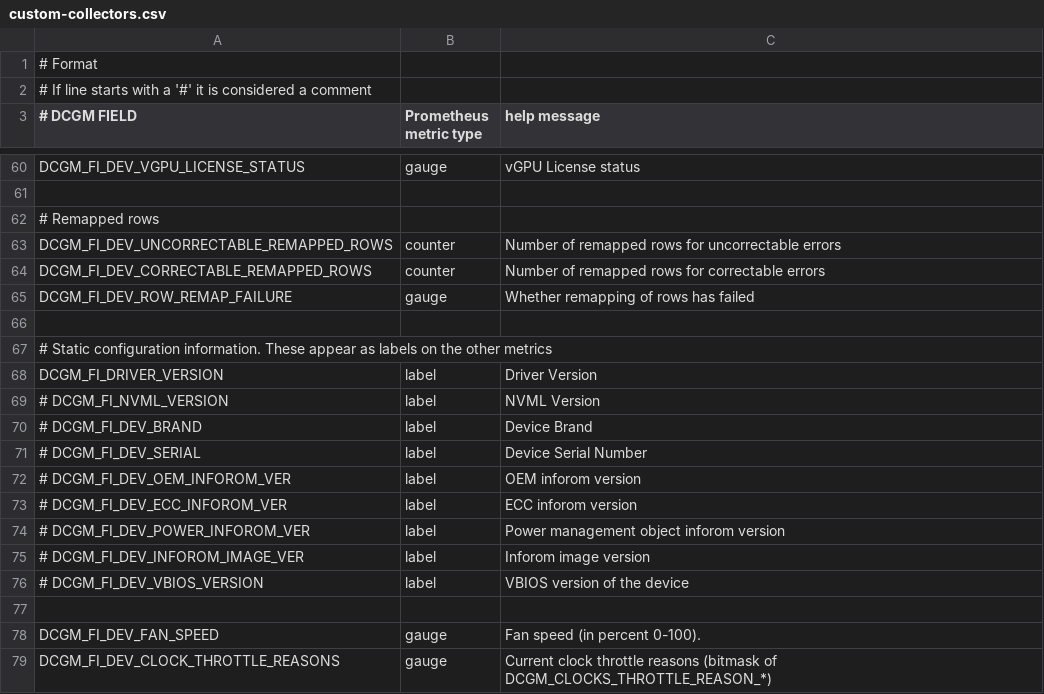
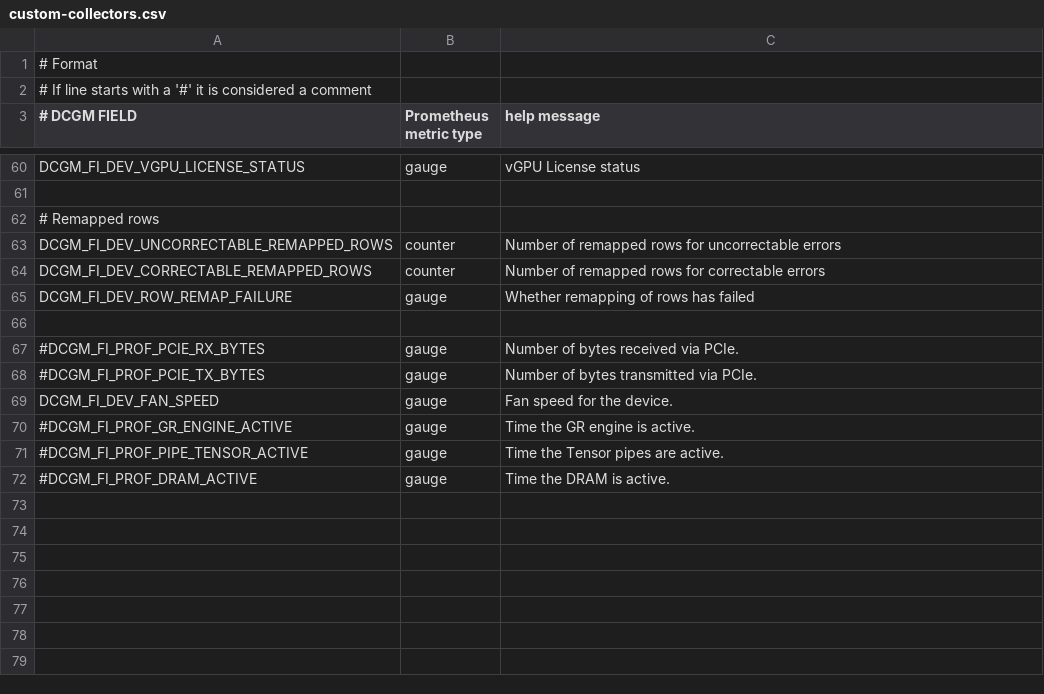
Before and after one commit to onebee0521/DC-Monitor, a CSV file: client/dcgm-exporter/custom-collectors.csv, drawn as a sheet; only a part is shown, gaps mark what is left out; removed rows and columns are numbered as before the commit, all else as after; the diff names each change by its address in the sheet, - before the commit and + after, or states it on an @@ line.

Commit message:
Update custom-collectors.csv

```diff
--- a/client/dcgm-exporter/custom-collectors.csv
+++ b/client/dcgm-exporter/custom-collectors.csv
-row 67: # Static configuration information. These appear as labels on the other metrics
-row 68: DCGM_FI_DRIVER_VERSION | label | Driver Version
-row 69: # DCGM_FI_NVML_VERSION | label | NVML Version
-row 70: # DCGM_FI_DEV_BRAND | label | Device Brand
-row 71: # DCGM_FI_DEV_SERIAL | label | Device Serial Number
-row 72: # DCGM_FI_DEV_OEM_INFOROM_VER | label | OEM inforom version
-row 73: # DCGM_FI_DEV_ECC_INFOROM_VER | label | ECC inforom version
-row 74: # DCGM_FI_DEV_POWER_INFOROM_VER | label | Power management object inforom version
-row 75: # DCGM_FI_DEV_INFOROM_IMAGE_VER | label | Inforom image version
-row 76: # DCGM_FI_DEV_VBIOS_VERSION | label | VBIOS version of the device
-row 67: (empty)
+row 67: #DCGM_FI_PROF_PCIE_RX_BYTES | gauge | Number of bytes received via PCIe.
+row 68: #DCGM_FI_PROF_PCIE_TX_BYTES | gauge | Number of bytes transmitted via PCIe.
-C69 (help message): Fan speed (in percent 0-100).
+C69 (help message): Fan speed for the device.
+row 70: #DCGM_FI_PROF_GR_ENGINE_ACTIVE | gauge | Time the GR engine is active.
-A71 (# DCGM FIELD): DCGM_FI_DEV_CLOCK_THROTTLE_REASONS
+A71 (# DCGM FIELD): #DCGM_FI_PROF_PIPE_TENSOR_ACTIVE
-C71 (help message): Current clock throttle reasons (bitmask of DCGM_CLOCKS_THROTTLE_REASON_*)
+C71 (help message): Time the Tensor pipes are active.
+row 72: #DCGM_FI_PROF_DRAM_ACTIVE | gauge | Time the DRAM is active.
```
